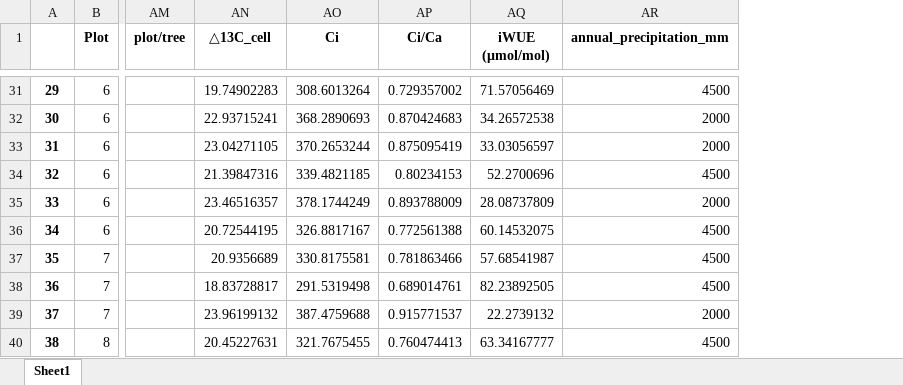
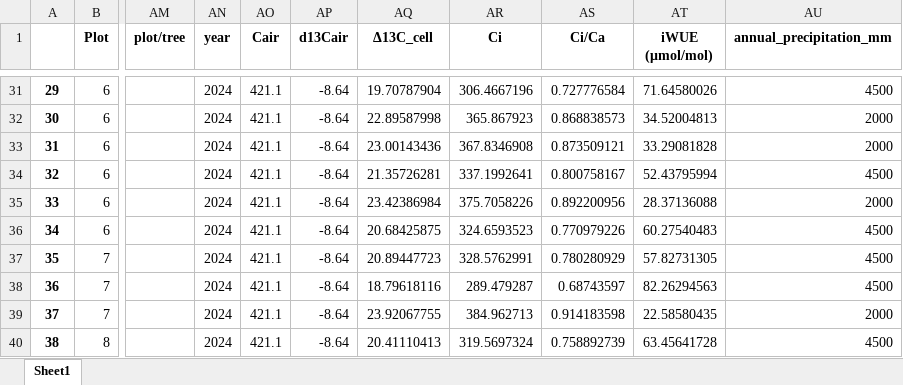
Before and after one commit to ajchavez94/NUMEX_preliminar, an Excel workbook: Results_isofys/data_for_R.xlsx, sheet Sheet1, drawn as a sheet; only a part is shown, gaps mark what is left out; values as stored, in another font and other column widths than the file's, no borders; removed rows and columns are numbered as before the commit, all else as after; the diff covers the shown part only; the diff names each change by its address in the sheet, - before the commit and + after, or states it on an @@ line.

```diff
--- a/Results_isofys/data_for_R.xlsx (sheet Sheet1)
+++ b/Results_isofys/data_for_R.xlsx (sheet Sheet1)
-column AN (△13C_cell), rows 31-40: 19.74902283 | 22.93715241 | 23.04271105 | 21.39847316 | 23.46516357 | 20.72544195 | 20.9356689 | 18.83728817 | 23.96199132 | 20.45227631
+column AN (year), rows 31-40: all 2024
+column AO (Cair), rows 31-40: all 421.1
+column AP (d13Cair), rows 31-40: all -8.64
+column AQ (Δ13C_cell), rows 31-40: 19.70787904 | 22.89587998 | 23.00143436 | 21.35726281 | 23.42386984 | 20.68425875 | 20.89447723 | 18.79618116 | 23.92067755 | 20.41110413
-AR31 (Ci): 308.6013264
+AR31 (Ci): 306.4667196
-AS31 (Ci/Ca): 0.729357002
+AS31 (Ci/Ca): 0.727776584
-AT31 (iWUE (μmol/mol)): 71.57056469
+AT31 (iWUE (μmol/mol)): 71.64580026
-AR32 (Ci): 368.2890693
+AR32 (Ci): 365.867923
-AS32 (Ci/Ca): 0.870424683
+AS32 (Ci/Ca): 0.868838573
-AT32 (iWUE (μmol/mol)): 34.26572538
+AT32 (iWUE (μmol/mol)): 34.52004813
-AR33 (Ci): 370.2653244
+AR33 (Ci): 367.8346908
-AS33 (Ci/Ca): 0.875095419
+AS33 (Ci/Ca): 0.873509121
-AT33 (iWUE (μmol/mol)): 33.03056597
+AT33 (iWUE (μmol/mol)): 33.29081828
-AR34 (Ci): 339.4821185
+AR34 (Ci): 337.1992641
-AS34 (Ci/Ca): 0.80234153
+AS34 (Ci/Ca): 0.800758167
-AT34 (iWUE (μmol/mol)): 52.2700696
+AT34 (iWUE (μmol/mol)): 52.43795994
-AR35 (Ci): 378.1744249
+AR35 (Ci): 375.7058226
-AS35 (Ci/Ca): 0.893788009
+AS35 (Ci/Ca): 0.892200956
-AT35 (iWUE (μmol/mol)): 28.08737809
+AT35 (iWUE (μmol/mol)): 28.37136088
-AR36 (Ci): 326.8817167
+AR36 (Ci): 324.6593523
-AS36 (Ci/Ca): 0.772561388
+AS36 (Ci/Ca): 0.770979226
-AT36 (iWUE (μmol/mol)): 60.14532075
+AT36 (iWUE (μmol/mol)): 60.27540483
-AR37 (Ci): 330.8175581
+AR37 (Ci): 328.5762991
-AS37 (Ci/Ca): 0.781863466
+AS37 (Ci/Ca): 0.780280929
-AT37 (iWUE (μmol/mol)): 57.68541987
+AT37 (iWUE (μmol/mol)): 57.82731305
-AR38 (Ci): 291.5319498
+AR38 (Ci): 289.479287
-AS38 (Ci/Ca): 0.689014761
+AS38 (Ci/Ca): 0.68743597
-AT38 (iWUE (μmol/mol)): 82.23892505
+AT38 (iWUE (μmol/mol)): 82.26294563
-AR39 (Ci): 387.4759688
+AR39 (Ci): 384.962713
-AS39 (Ci/Ca): 0.915771537
+AS39 (Ci/Ca): 0.914183598
-AT39 (iWUE (μmol/mol)): 22.2739132
+AT39 (iWUE (μmol/mol)): 22.58580435
-AR40 (Ci): 321.7675455
+AR40 (Ci): 319.5697324
-AS40 (Ci/Ca): 0.760474413
+AS40 (Ci/Ca): 0.758892739
-AT40 (iWUE (μmol/mol)): 63.34167777
+AT40 (iWUE (μmol/mol)): 63.45641728
```
Also changed, not shown: 516 edited cells elsewhere in this sheet, NUMEX_pre_RStudio/data_for_R.xlsx, Results_isofys/merged_traits.xlsx, 1 other file.
